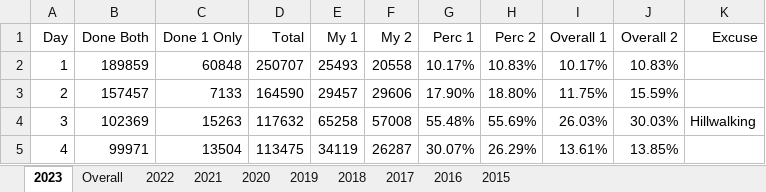
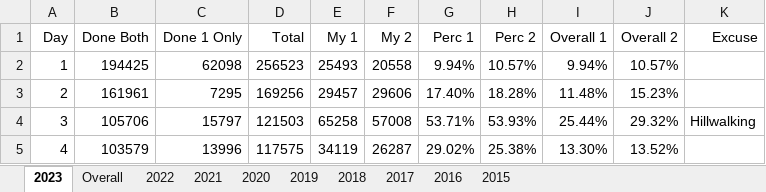
Before and after one commit to andrewscodedump/Advent, an Excel workbook: Documents/AdventStats.xlsx, sheet 2023, drawn as a sheet; only a part is shown; values as stored, in another font and other column widths than the file's, no borders; conditional formats not drawn; the diff covers the shown part only; the diff names each change by its address in the sheet, - before the commit and + after, or states it on an @@ line.

Commit message:
2023 day 9 done

```diff
--- a/Documents/AdventStats.xlsx (sheet 2023)
+++ b/Documents/AdventStats.xlsx (sheet 2023)
-B2 (Done Both): 189859
+B2 (Done Both): 194425
-C2 (Done 1 Only): 60848
+C2 (Done 1 Only): 62098
-D2 (Total): 250707
+D2 (Total): 256523
-G2 (Perc 1): 10.17%
+G2 (Perc 1): 9.94%
-H2 (Perc 2): 10.83%
+H2 (Perc 2): 10.57%
-I2 (Overall 1): 10.17%
+I2 (Overall 1): 9.94%
-J2 (Overall 2): 10.83%
+J2 (Overall 2): 10.57%
-B3 (Done Both): 157457
+B3 (Done Both): 161961
-C3 (Done 1 Only): 7133
+C3 (Done 1 Only): 7295
-D3 (Total): 164590
+D3 (Total): 169256
-G3 (Perc 1): 17.90%
+G3 (Perc 1): 17.40%
-H3 (Perc 2): 18.80%
+H3 (Perc 2): 18.28%
-I3 (Overall 1): 11.75%
+I3 (Overall 1): 11.48%
-J3 (Overall 2): 15.59%
+J3 (Overall 2): 15.23%
-B4 (Done Both): 102369
+B4 (Done Both): 105706
-C4 (Done 1 Only): 15263
+C4 (Done 1 Only): 15797
-D4 (Total): 117632
+D4 (Total): 121503
-G4 (Perc 1): 55.48%
+G4 (Perc 1): 53.71%
-H4 (Perc 2): 55.69%
+H4 (Perc 2): 53.93%
-I4 (Overall 1): 26.03%
+I4 (Overall 1): 25.44%
-J4 (Overall 2): 30.03%
+J4 (Overall 2): 29.32%
-B5 (Done Both): 99971
+B5 (Done Both): 103579
-C5 (Done 1 Only): 13504
+C5 (Done 1 Only): 13996
-D5 (Total): 113475
+D5 (Total): 117575
-G5 (Perc 1): 30.07%
+G5 (Perc 1): 29.02%
-H5 (Perc 2): 26.29%
+H5 (Perc 2): 25.38%
-I5 (Overall 1): 13.61%
+I5 (Overall 1): 13.30%
-J5 (Overall 2): 13.85%
+J5 (Overall 2): 13.52%
```
Also changed, not shown: 37 edited cells elsewhere in this sheet, sheet Overall, 7 other files.
